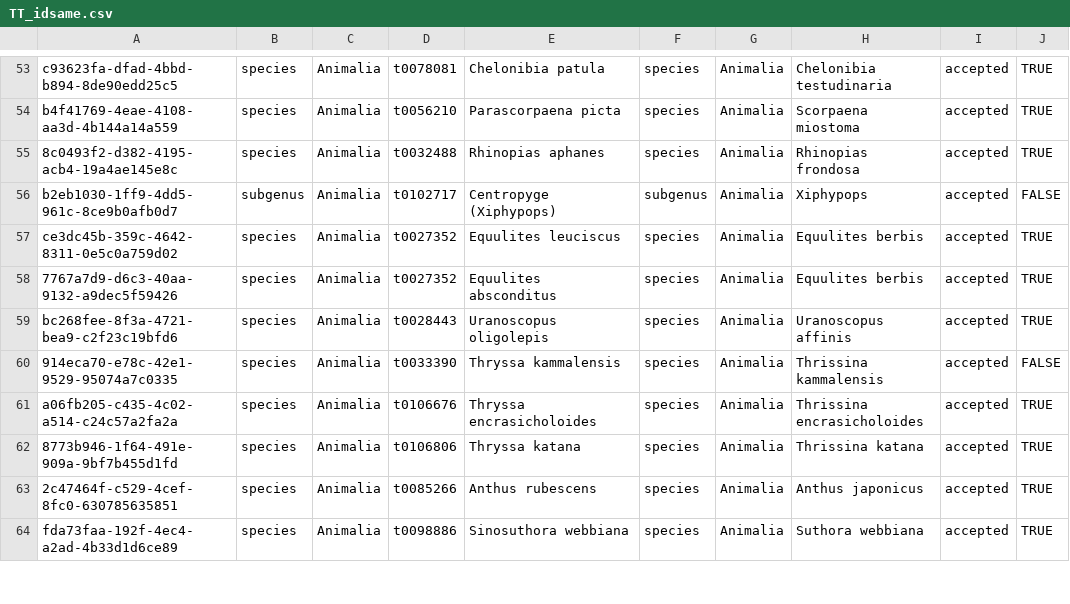
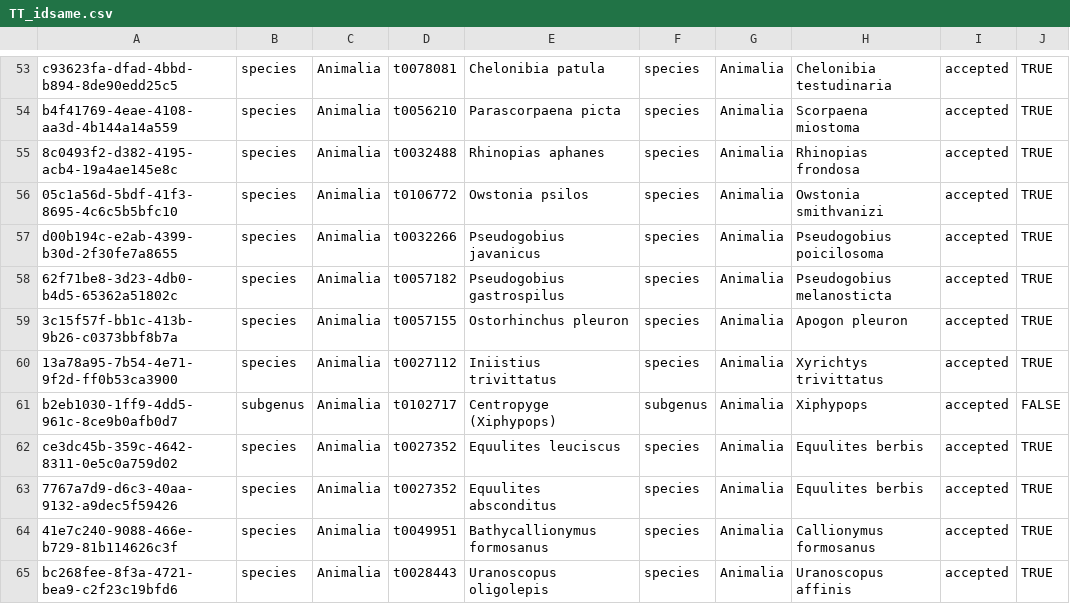
Before and after one commit to TBNworkGroup/Specieslist_Validation_Dashboard, a CSV file: data/output/TT_to_TC_beta/compare/TT_idsame.csv, drawn as a sheet; only a part is shown, gaps mark what is left out; the shorter side is filled out with more unchanged rows; the diff covers the shown part only; the diff names each change by its address in the sheet, - before the commit and + after, or states it on an @@ line.

```diff
--- a/data/output/TT_to_TC_beta/compare/TT_idsame.csv
+++ b/data/output/TT_to_TC_beta/compare/TT_idsame.csv
+row 56: 05c1a56d-5bdf-41f3-8695-4c6c5b5bfc10 | species | Animalia | t0106772 | Owstonia psilos | species | Animalia | Owstonia smithvanizi | accepted | TRUE
+row 57: d00b194c-e2ab-4399-b30d-2f30fe7a8655 | species | Animalia | t0032266 | Pseudogobius javanicus | species | Animalia | Pseudogobius poicilosoma | accepted | TRUE
+row 58: 62f71be8-3d23-4db0-b4d5-65362a51802c | species | Animalia | t0057182 | Pseudogobius gastrospilus | species | Animalia | Pseudogobius melanosticta | accepted | TRUE
+row 59: 3c15f57f-bb1c-413b-9b26-c0373bbf8b7a | species | Animalia | t0057155 | Ostorhinchus pleuron | species | Animalia | Apogon pleuron | accepted | TRUE
+row 60: 13a78a95-7b54-4e71-9f2d-ff0b53ca3900 | species | Animalia | t0027112 | Iniistius trivittatus | species | Animalia | Xyrichtys trivittatus | accepted | TRUE
+row 64: 41e7c240-9088-466e-b729-81b114626c3f | species | Animalia | t0049951 | Bathycallionymus formosanus | species | Animalia | Callionymus formosanus | accepted | TRUE
```
Also changed, not shown: 10 added rows elsewhere in this file, data/output/TT_to_TC/TT_add_taxonid_multiple_hit.csv, data/output/TT_to_TC/TT_add_taxonid_unique_hit.csv, 23 other files.
